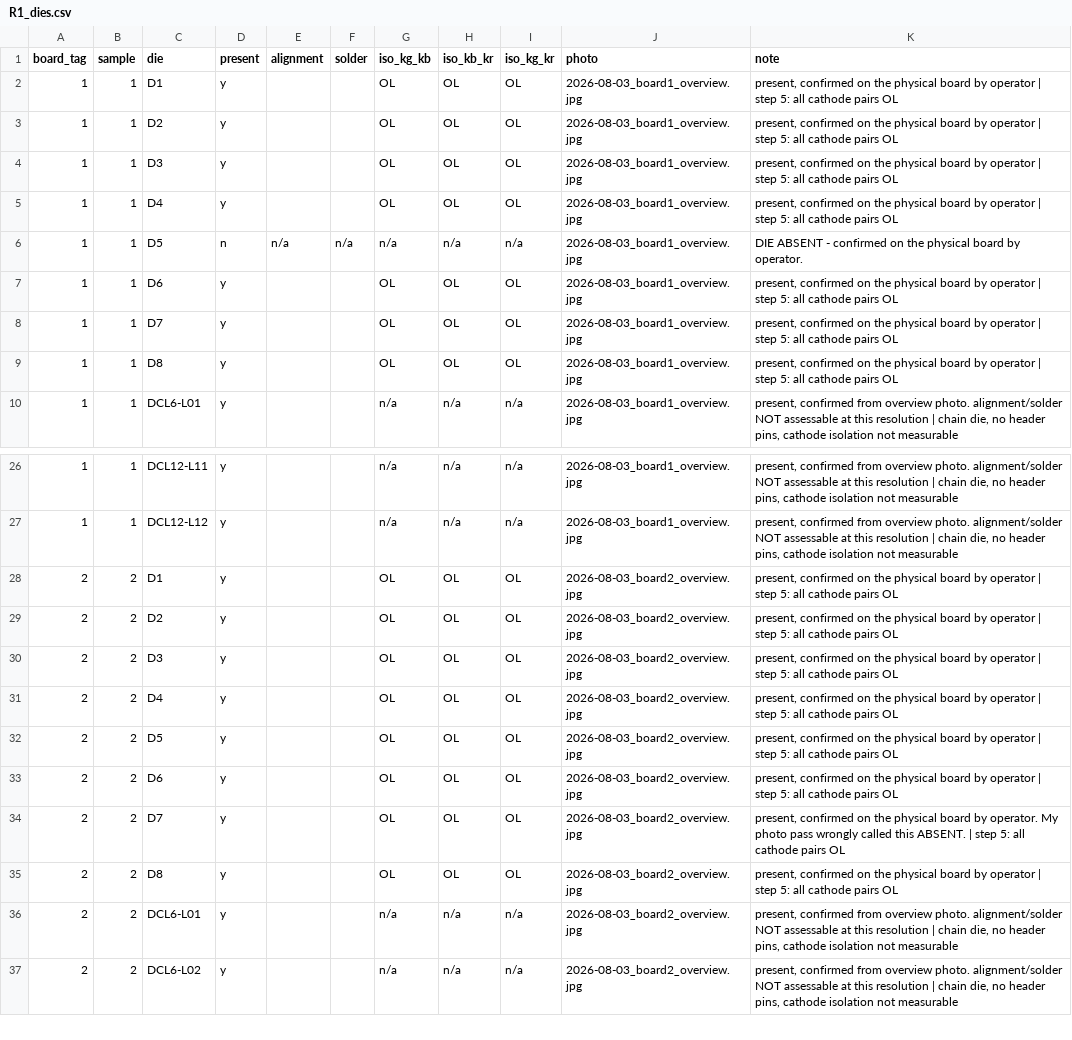
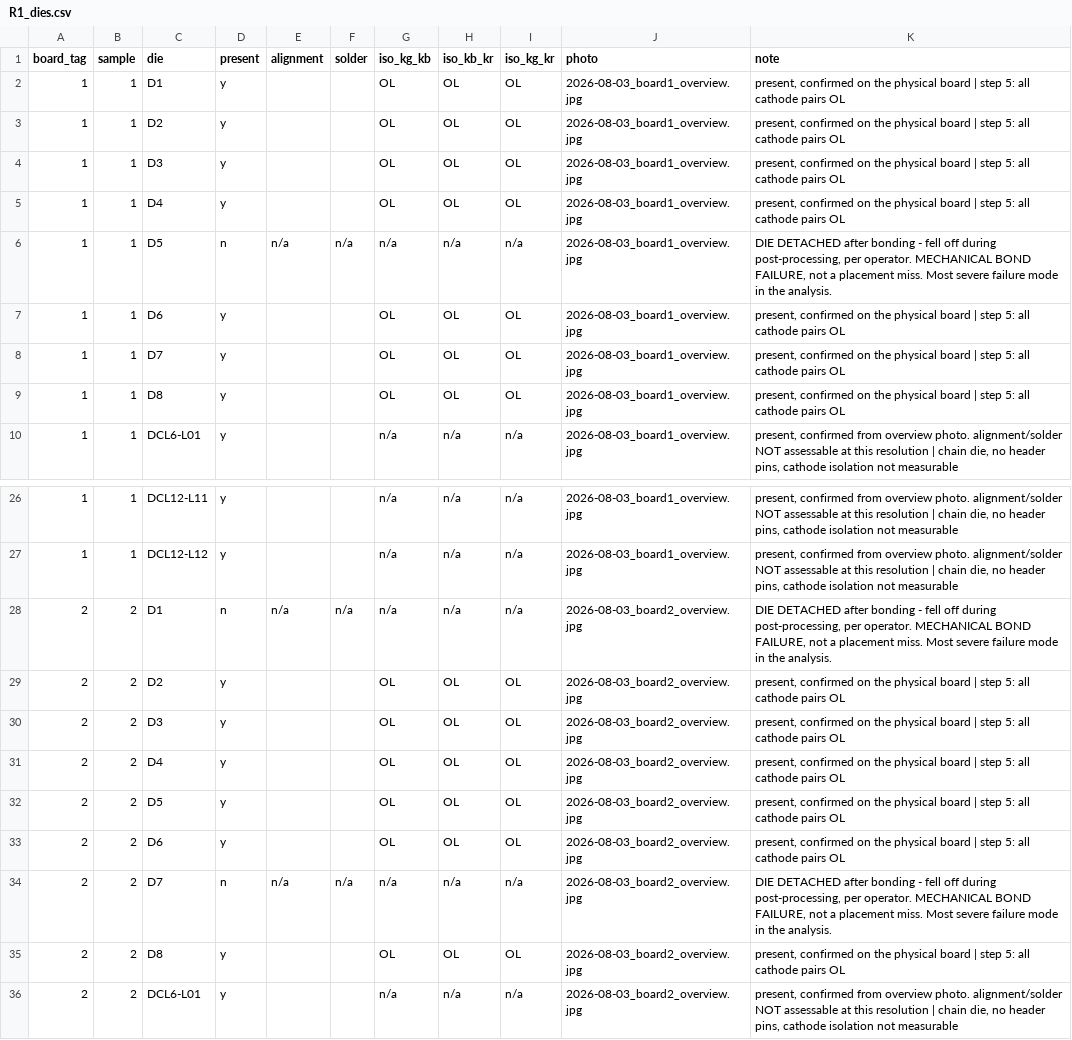
Before and after one commit to danieltyukov/tud-micro-led-bonding-categorization, a CSV file: RESULTS/R1_dies.csv, drawn as a sheet; only a part is shown, gaps mark what is left out; the shorter side is filled out with more unchanged rows; the diff covers the shown part only.

Commit message:
Update results for R1 channels and dies; address die detachment and contamination issues
- Marked detached dies in R1_channels.csv with detailed failure descriptions.
- Updated R1_dies.csv to reflect die detachment and corrected previous errors regarding die presence.
- Added notes in README.md regarding contamination on boards 3/4, emphasizing the need to treat readings as process failures and exclude from V_F statistics.

```diff
--- a/RESULTS/R1_dies.csv
+++ b/RESULTS/R1_dies.csv
@@ -1,10 +1,10 @@
 board_tag,sample,die,present,alignment,solder,iso_kg_kb,iso_kb_kr,iso_kg_kr,photo,note
-1,1,D1,y,,,OL,OL,OL,2026-08-03_board1_overview.jpg,"present, confirmed on the physical board by operator | step 5: all cathode pairs OL"
-1,1,D2,y,,,OL,OL,OL,2026-08-03_board1_overview.jpg,"present, confirmed on the physical board by operator | step 5: all cathode pairs OL"
-1,1,D3,y,,,OL,OL,OL,2026-08-03_board1_overview.jpg,"present, confirmed on the physical board by operator | step 5: all cathode pairs OL"
-1,1,D4,y,,,OL,OL,OL,2026-08-03_board1_overview.jpg,"present, confirmed on the physical board by operator | step 5: all cathode pairs OL"
-1,1,D5,n,n/a,n/a,n/a,n/a,n/a,2026-08-03_board1_overview.jpg,DIE ABSENT - confirmed on the physical board by operator.
-1,1,D6,y,,,OL,OL,OL,2026-08-03_board1_overview.jpg,"present, confirmed on the physical board by operator | step 5: all cathode pairs OL"
-1,1,D7,y,,,OL,OL,OL,2026-08-03_board1_overview.jpg,"present, confirmed on the physical board by operator | step 5: all cathode pairs OL"
-1,1,D8,y,,,OL,OL,OL,2026-08-03_board1_overview.jpg,"present, confirmed on the physical board by operator | step 5: all cathode pairs OL"
+1,1,D1,y,,,OL,OL,OL,2026-08-03_board1_overview.jpg,"present, confirmed on the physical board | step 5: all cathode pairs OL"
+1,1,D2,y,,,OL,OL,OL,2026-08-03_board1_overview.jpg,"present, confirmed on the physical board | step 5: all cathode pairs OL"
+1,1,D3,y,,,OL,OL,OL,2026-08-03_board1_overview.jpg,"present, confirmed on the physical board | step 5: all cathode pairs OL"
+1,1,D4,y,,,OL,OL,OL,2026-08-03_board1_overview.jpg,"present, confirmed on the physical board | step 5: all cathode pairs OL"
+1,1,D5,n,n/a,n/a,n/a,n/a,n/a,2026-08-03_board1_overview.jpg,"DIE DETACHED after bonding - fell off during post-processing, per operator. MECHANICAL BOND FAILURE, not a placement miss. Most severe failure mode in the analysis."
+1,1,D6,y,,,OL,OL,OL,2026-08-03_board1_overview.jpg,"present, confirmed on the physical board | step 5: all cathode pairs OL"
+1,1,D7,y,,,OL,OL,OL,2026-08-03_board1_overview.jpg,"present, confirmed on the physical board | step 5: all cathode pairs OL"
+1,1,D8,y,,,OL,OL,OL,2026-08-03_board1_overview.jpg,"present, confirmed on the physical board | step 5: all cathode pairs OL"
 1,1,DCL6-L01,y,,,n/a,n/a,n/a,2026-08-03_board1_overview.jpg,"present, confirmed from overview photo. alignment/solder NOT assessable at this resolution | chain die, no header pins, cathode isolation not measurable"
@@ -27,10 +27,10 @@ board_tag,sample,die,present,alignment,solder,iso_kg_kb,iso_kb_kr,iso_kg_kr,phot
 1,1,DCL12-L12,y,,,n/a,n/a,n/a,2026-08-03_board1_overview.jpg,"present, confirmed from overview photo. alignment/solder NOT assessable at this resolution | chain die, no header pins, cathode isolation not measurable"
-2,2,D1,y,,,OL,OL,OL,2026-08-03_board2_overview.jpg,"present, confirmed on the physical board by operator | step 5: all cathode pairs OL"
-2,2,D2,y,,,OL,OL,OL,2026-08-03_board2_overview.jpg,"present, confirmed on the physical board by operator | step 5: all cathode pairs OL"
-2,2,D3,y,,,OL,OL,OL,2026-08-03_board2_overview.jpg,"present, confirmed on the physical board by operator | step 5: all cathode pairs OL"
-2,2,D4,y,,,OL,OL,OL,2026-08-03_board2_overview.jpg,"present, confirmed on the physical board by operator | step 5: all cathode pairs OL"
-2,2,D5,y,,,OL,OL,OL,2026-08-03_board2_overview.jpg,"present, confirmed on the physical board by operator | step 5: all cathode pairs OL"
-2,2,D6,y,,,OL,OL,OL,2026-08-03_board2_overview.jpg,"present, confirmed on the physical board by operator | step 5: all cathode pairs OL"
-2,2,D7,y,,,OL,OL,OL,2026-08-03_board2_overview.jpg,"present, confirmed on the physical board by operator. My photo pass wrongly called this ABSENT. | step 5: all cathode pairs OL"
-2,2,D8,y,,,OL,OL,OL,2026-08-03_board2_overview.jpg,"present, confirmed on the physical board by operator | step 5: all cathode pairs OL"
+2,2,D1,n,n/a,n/a,n/a,n/a,n/a,2026-08-03_board2_overview.jpg,"DIE DETACHED after bonding - fell off during post-processing, per operator. MECHANICAL BOND FAILURE, not a placement miss. Most severe failure mode in the analysis."
+2,2,D2,y,,,OL,OL,OL,2026-08-03_board2_overview.jpg,"present, confirmed on the physical board | step 5: all cathode pairs OL"
+2,2,D3,y,,,OL,OL,OL,2026-08-03_board2_overview.jpg,"present, confirmed on the physical board | step 5: all cathode pairs OL"
+2,2,D4,y,,,OL,OL,OL,2026-08-03_board2_overview.jpg,"present, confirmed on the physical board | step 5: all cathode pairs OL"
+2,2,D5,y,,,OL,OL,OL,2026-08-03_board2_overview.jpg,"present, confirmed on the physical board | step 5: all cathode pairs OL"
+2,2,D6,y,,,OL,OL,OL,2026-08-03_board2_overview.jpg,"present, confirmed on the physical board | step 5: all cathode pairs OL"
+2,2,D7,n,n/a,n/a,n/a,n/a,n/a,2026-08-03_board2_overview.jpg,"DIE DETACHED after bonding - fell off during post-processing, per operator. MECHANICAL BOND FAILURE, not a placement miss. Most severe failure mode in the analysis."
+2,2,D8,y,,,OL,OL,OL,2026-08-03_board2_overview.jpg,"present, confirmed on the physical board | step 5: all cathode pairs OL"
 2,2,DCL6-L01,y,,,n/a,n/a,n/a,2026-08-03_board2_overview.jpg,"present, confirmed from overview photo. alignment/solder NOT assessable at this resolution | chain die, no header pins, cathode isolation not measurable"
```
Also changed, not shown: 1 added row, 1 removed row and 25 edited cells elsewhere in this file, RESULTS/R1_board.csv, 2 other files.
